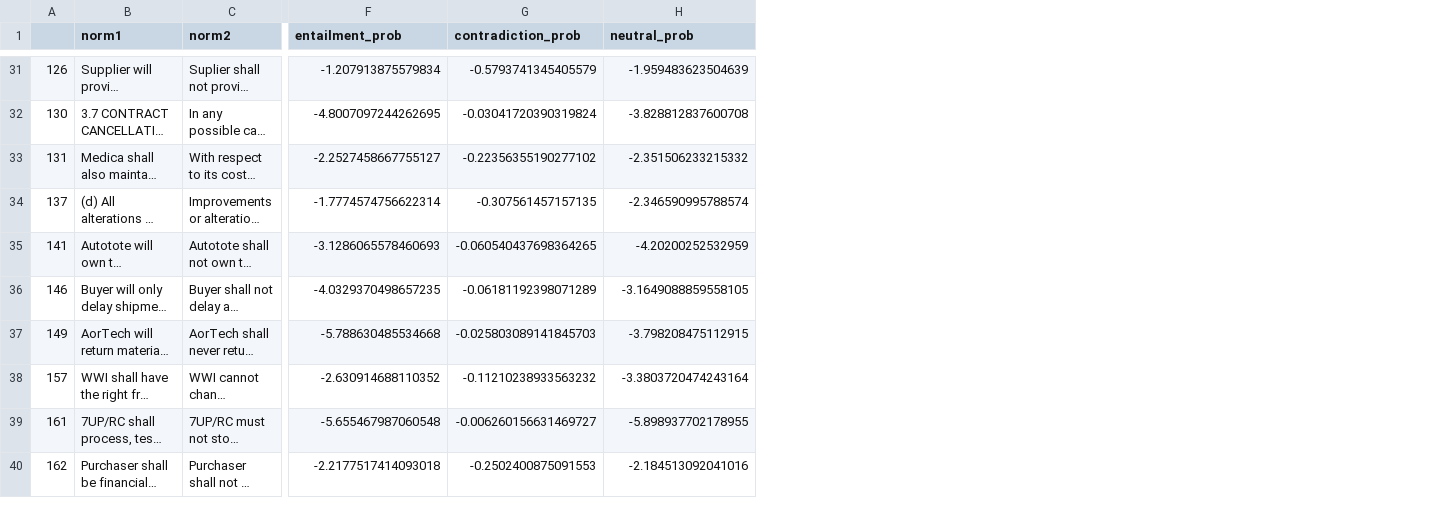
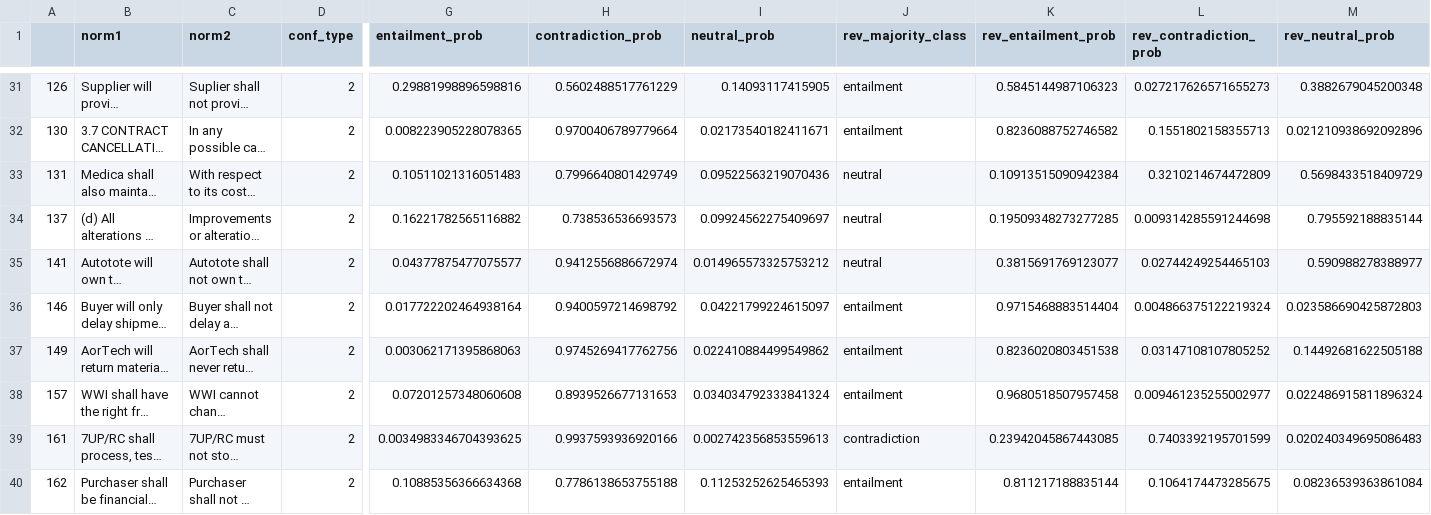
Before and after one commit to yukioichida/nli-transformer-decoder, a TSV file: notebooks/contradiction_conflicts.tsv, drawn as a sheet; only a part is shown, gaps mark what is left out; long unchanged cells end in …; addresses are those after the commit; the diff covers the shown part only; the diff names each change by its address in the sheet, - before the commit and + after, or states it on an @@ line.

Commit message:
reverse entailment

```diff
--- a/notebooks/contradiction_conflicts.tsv
+++ b/notebooks/contradiction_conflicts.tsv
+column D (conf_type), rows 31-40: all 2
+column J (rev_majority_class), rows 31-40: entailment | entailment | neutral | neutral | neutral | entailment | entailment | entailment | contradiction | entailment
+column K (rev_entailment_prob), rows 31-40: 0.5845144987106323 | 0.8236088752746582 | 0.10913515090942384 | 0.19509348273277285 | 0.3815691769123077 | 0.9715468883514404 | 0.8236020803451538 | 0.9680518507957458 | 0.23942045867443085 | 0.811217188835144
+column L (rev_contradiction_prob), rows 31-40: 0.027217626571655273 | 0.1551802158355713 | 0.3210214674472809 | 0.009314285591244698 | 0.02744249254465103 | 0.004866375122219324 | 0.03147108107805252 | 0.009461235255002977 | 0.7403392195701599 | 0.1064174473285675
+column M (rev_neutral_prob), rows 31-40: 0.3882679045200348 | 0.021210938692092896 | 0.5698433518409729 | 0.795592188835144 | 0.590988278388977 | 0.023586690425872803 | 0.14492681622505188 | 0.022486915811896324 | 0.020240349695086483 | 0.08236539363861084
-G31 (entailment_prob): -1.207913875579834
+G31 (entailment_prob): 0.29881998896598816
-H31 (contradiction_prob): -0.5793741345405579
+H31 (contradiction_prob): 0.5602488517761229
-I31 (neutral_prob): -1.959483623504639
+I31 (neutral_prob): 0.14093117415905
-G32 (entailment_prob): -4.8007097244262695
+G32 (entailment_prob): 0.008223905228078365
-H32 (contradiction_prob): -0.03041720390319824
+H32 (contradiction_prob): 0.9700406789779664
-I32 (neutral_prob): -3.828812837600708
+I32 (neutral_prob): 0.02173540182411671
-G33 (entailment_prob): -2.2527458667755127
+G33 (entailment_prob): 0.10511021316051483
-H33 (contradiction_prob): -0.22356355190277102
+H33 (contradiction_prob): 0.7996640801429749
-I33 (neutral_prob): -2.351506233215332
+I33 (neutral_prob): 0.09522563219070436
-G34 (entailment_prob): -1.7774574756622314
+G34 (entailment_prob): 0.16221782565116882
-H34 (contradiction_prob): -0.307561457157135
+H34 (contradiction_prob): 0.738536536693573
-I34 (neutral_prob): -2.346590995788574
+I34 (neutral_prob): 0.09924562275409697
-G35 (entailment_prob): -3.1286065578460693
+G35 (entailment_prob): 0.04377875477075577
-H35 (contradiction_prob): -0.060540437698364265
+H35 (contradiction_prob): 0.9412556886672974
-I35 (neutral_prob): -4.20200252532959
+I35 (neutral_prob): 0.014965573325753212
-G36 (entailment_prob): -4.0329370498657235
+G36 (entailment_prob): 0.017722202464938164
-H36 (contradiction_prob): -0.06181192398071289
+H36 (contradiction_prob): 0.9400597214698792
-I36 (neutral_prob): -3.1649088859558105
+I36 (neutral_prob): 0.04221799224615097
-G37 (entailment_prob): -5.788630485534668
+G37 (entailment_prob): 0.003062171395868063
-H37 (contradiction_prob): -0.025803089141845703
+H37 (contradiction_prob): 0.9745269417762756
-I37 (neutral_prob): -3.798208475112915
+I37 (neutral_prob): 0.022410884499549862
-G38 (entailment_prob): -2.630914688110352
+G38 (entailment_prob): 0.07201257348060608
-H38 (contradiction_prob): -0.11210238933563232
+H38 (contradiction_prob): 0.8939526677131653
-I38 (neutral_prob): -3.3803720474243164
+I38 (neutral_prob): 0.034034792333841324
-G39 (entailment_prob): -5.655467987060548
+G39 (entailment_prob): 0.0034983346704393625
-H39 (contradiction_prob): -0.006260156631469727
+H39 (contradiction_prob): 0.9937593936920166
-I39 (neutral_prob): -5.898937702178955
+I39 (neutral_prob): 0.002742356853559613
-G40 (entailment_prob): -2.2177517414093018
+G40 (entailment_prob): 0.10885356366634368
-H40 (contradiction_prob): -0.2502400875091553
+H40 (contradiction_prob): 0.7786138653755188
-I40 (neutral_prob): -2.184513092041016
+I40 (neutral_prob): 0.11253252625465393
```
Also changed, not shown: 108 edited cells elsewhere in this file, notebooks/entail_conflicts.tsv, 7 other files.
